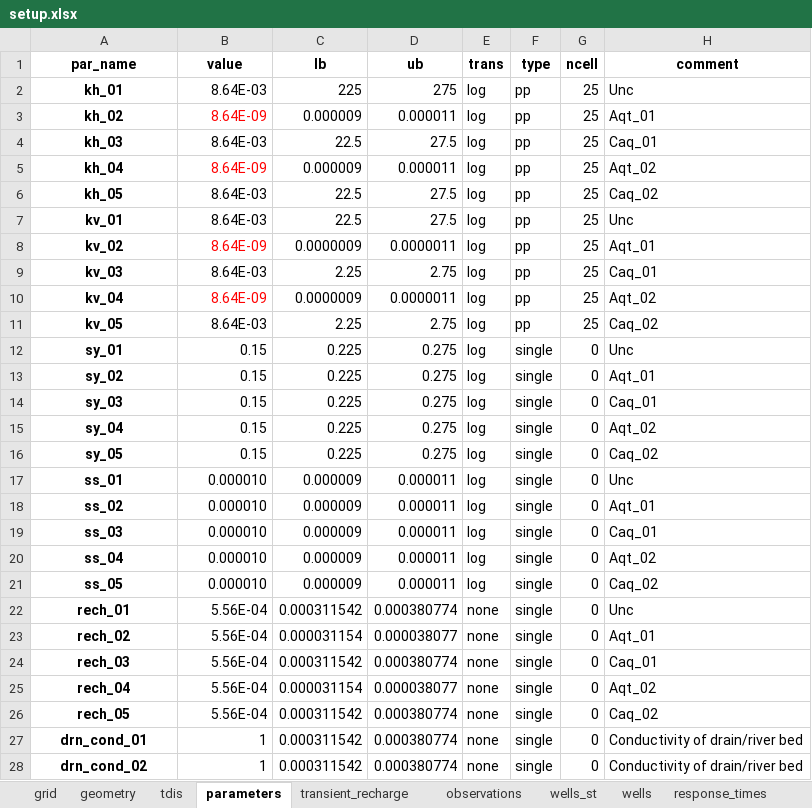
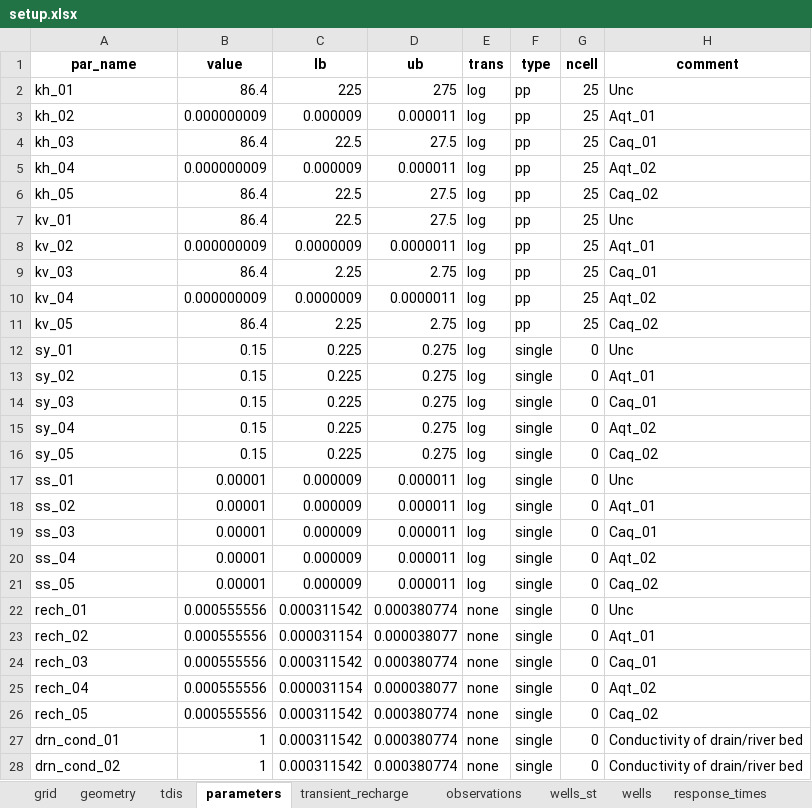
Before and after one commit to femarivera/ConfinedLab, an Excel workbook: setup.xlsx, sheet parameters, drawn as a sheet; only a part is shown; values as stored, in another font and other column widths than the file's, no borders; the diff covers the shown part only; the diff names each change by its address in the sheet, - before the commit and + after, or states it on an @@ line.

```diff
--- a/setup.xlsx (sheet parameters)
+++ b/setup.xlsx (sheet parameters)
@@ A2:A28 bold: on → off, alignment: center → left @@
-B2 (value): 8.64E-03
+B2 (value): 86.4
-B3 (value): 8.64E-09
+B3 (value): 0.000000009
-B3 text colour: #FF0000
+B3 text colour: black
-B4 (value): 8.64E-03
+B4 (value): 86.4
-B5 (value): 8.64E-09
+B5 (value): 0.000000009
-B5 text colour: #FF0000
+B5 text colour: black
-B6:B7 (value): 8.64E-03
+B6:B7 (value): 86.4
-B8 (value): 8.64E-09
+B8 (value): 0.000000009
-B8 text colour: #FF0000
+B8 text colour: black
-B9 (value): 8.64E-03
+B9 (value): 86.4
-B10 (value): 8.64E-09
+B10 (value): 0.000000009
-B10 text colour: #FF0000
+B10 text colour: black
-B11 (value): 8.64E-03
+B11 (value): 86.4
-B17:B21 (value): 0.000010
+B17:B21 (value): 0.00001
-B22:B26 (value): 5.56E-04
+B22:B26 (value): 0.000555556
```
Also changed, not shown: cell formats elsewhere in this sheet, sheet parameter_analysis, sheet response_times, assets/3D/setup.xlsx, assets/3D/sust yield server/setup.xlsx, 6 other files.
